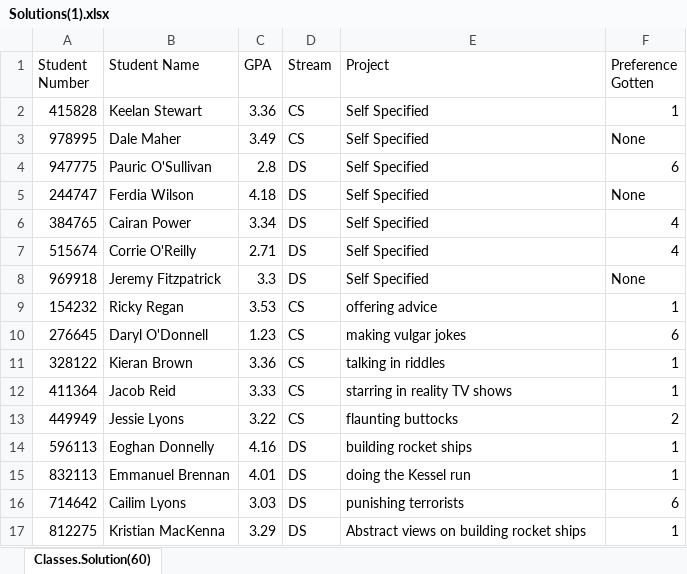
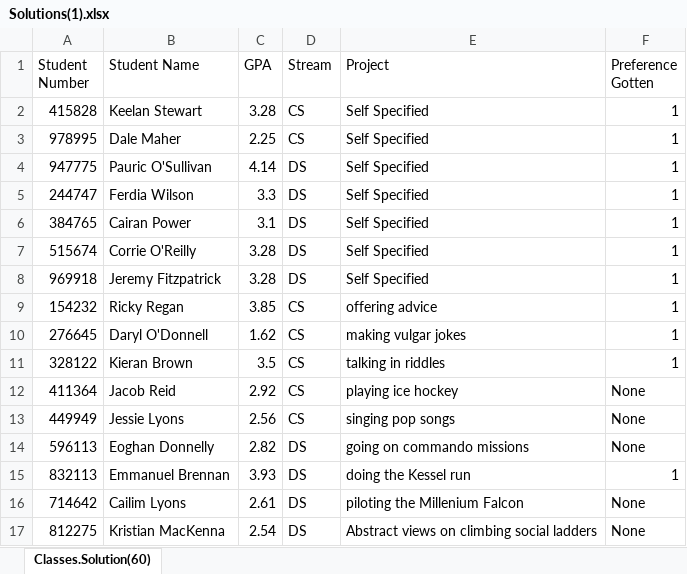
Before and after one commit to PhantomSean/Rona-Season, an Excel workbook: Solutions(1).xlsx, sheet Classes.Solution(60), drawn as a sheet; only a part is shown; values as stored, in another font and other column widths than the file's, no borders; the diff covers the shown part only; the diff names each change by its address in the sheet, - before the commit and + after, or states it on an @@ line.

```diff
--- a/Solutions(1).xlsx (sheet Classes.Solution(60))
+++ b/Solutions(1).xlsx (sheet Classes.Solution(60))
-C2 (GPA): 3.36
+C2 (GPA): 3.28
-C3 (GPA): 3.49
+C3 (GPA): 2.25
-F3 (Preference Gotten): None
+F3 (Preference Gotten): 1
-C4 (GPA): 2.8
+C4 (GPA): 4.14
-F4 (Preference Gotten): 6
+F4 (Preference Gotten): 1
-C5 (GPA): 4.18
+C5 (GPA): 3.3
-F5 (Preference Gotten): None
+F5 (Preference Gotten): 1
-C6 (GPA): 3.34
+C6 (GPA): 3.1
-F6:F7 (Preference Gotten): 4
+F6:F7 (Preference Gotten): 1
-C7 (GPA): 2.71
+C7 (GPA): 3.28
-C8 (GPA): 3.3
+C8 (GPA): 3.28
-F8 (Preference Gotten): None
+F8 (Preference Gotten): 1
-C9 (GPA): 3.53
+C9 (GPA): 3.85
-C10 (GPA): 1.23
+C10 (GPA): 1.62
-F10 (Preference Gotten): 6
+F10 (Preference Gotten): 1
-C11 (GPA): 3.36
+C11 (GPA): 3.5
-C12 (GPA): 3.33
+C12 (GPA): 2.92
-E12 (Project): starring in reality TV shows
+E12 (Project): playing ice hockey
-F12 (Preference Gotten): 1
+F12 (Preference Gotten): None
-C13 (GPA): 3.22
+C13 (GPA): 2.56
-E13 (Project): flaunting buttocks
+E13 (Project): singing pop songs
-F13 (Preference Gotten): 2
+F13 (Preference Gotten): None
-C14 (GPA): 4.16
+C14 (GPA): 2.82
-E14 (Project): building rocket ships
+E14 (Project): going on commando missions
-F14 (Preference Gotten): 1
+F14 (Preference Gotten): None
-C15 (GPA): 4.01
+C15 (GPA): 3.93
-C16 (GPA): 3.03
+C16 (GPA): 2.61
-E16 (Project): punishing terrorists
+E16 (Project): piloting the Millenium Falcon
-F16 (Preference Gotten): 6
+F16 (Preference Gotten): None
-C17 (GPA): 3.29
+C17 (GPA): 2.54
-E17 (Project): Abstract views on building rocket ships
+E17 (Project): Abstract views on climbing social ladders
-F17 (Preference Gotten): 1
+F17 (Preference Gotten): None
```
Also changed, not shown: 21 added rows, 21 removed rows and 58 edited cells elsewhere in this sheet, 5 other files.
